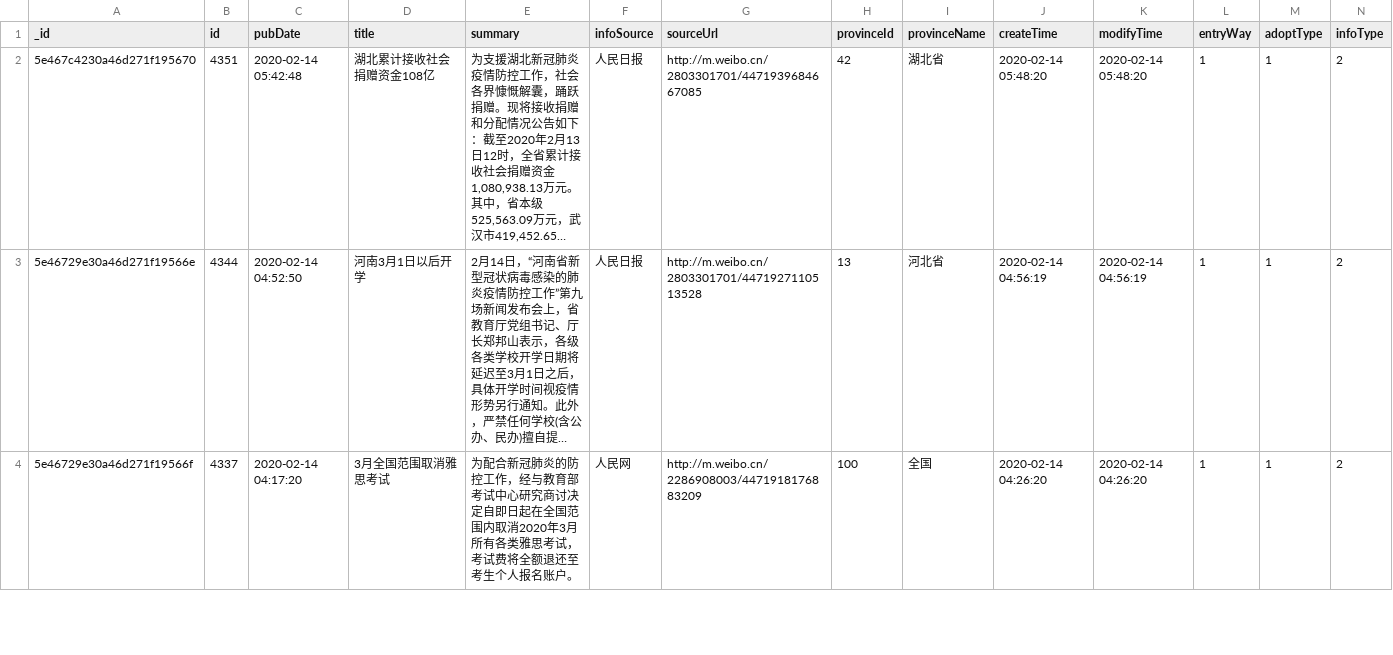
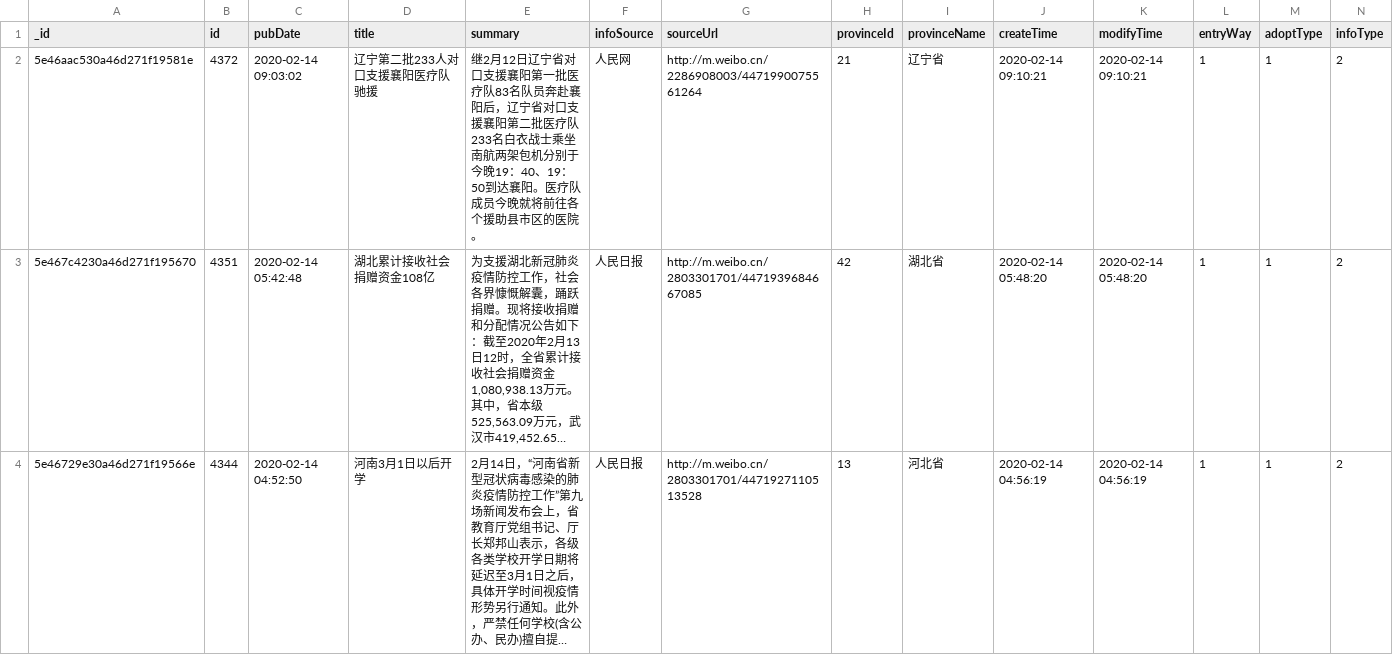
Before and after one commit to beansrowning/DXY-COVID-19-Data, a CSV file: csv/DXYNews.csv, drawn as a sheet; only a part is shown; the shorter side is filled out with more unchanged rows; long unchanged cells end in …; rows hold the shown columns only; the diff names each change by its address in the sheet, - before the commit and + after, or states it on an @@ line.

```diff
--- a/csv/DXYNews.csv
+++ b/csv/DXYNews.csv
+row 2: 5e46aac530a46d271f19581e | 4372 | 2020-02-14 09:03:02 | 辽宁第二批233人对口支援襄阳医疗队驰援 | 继2月12日辽宁省对口支援襄阳第一批医疗队83名队员奔赴襄阳后，辽宁省对口支援襄阳第二批医疗队233名白衣战士乘坐南航两架包机分别于今晚19：40、19：50到达襄阳。医疗队成员今晚就将前往各个援助县市区的医院。 | 人民网 | http://m.weibo.cn/2286908003/4471990075561264 | 21 | 辽宁省 | 2020-02-14 09:10:21 | 2020-02-14 09:10:21 | 1 | 1 | 2
```
Also changed, not shown: csv/DXYArea.csv, 4 other files.
